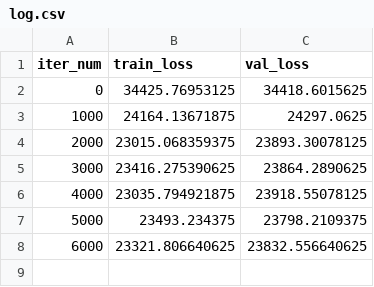
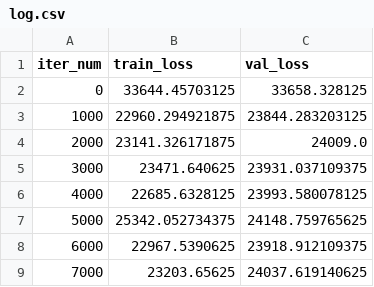
Before and after one commit to pikruse/PennycressWNet, a CSV file: logs/log.csv, drawn as a sheet.

Commit message:
training runs

```diff
--- a/logs/log.csv
+++ b/logs/log.csv
@@ -1,8 +1,9 @@
 iter_num,train_loss,val_loss
-0,34425.76953125,34418.6015625
-1000,24164.13671875,24297.0625
-2000,23015.068359375,23893.30078125
-3000,23416.275390625,23864.2890625
-4000,23035.794921875,23918.55078125
-5000,23493.234375,23798.2109375
-6000,23321.806640625,23832.556640625
+0,33644.45703125,33658.328125
+1000,22960.294921875,23844.283203125
+2000,23141.326171875,24009.0
+3000,23471.640625,23931.037109375
+4000,22685.6328125,23993.580078125
+5000,25342.052734375,24148.759765625
+6000,22967.5390625,23918.912109375
+7000,23203.65625,24037.619140625
```
Also changed, not shown: 11 other files.
